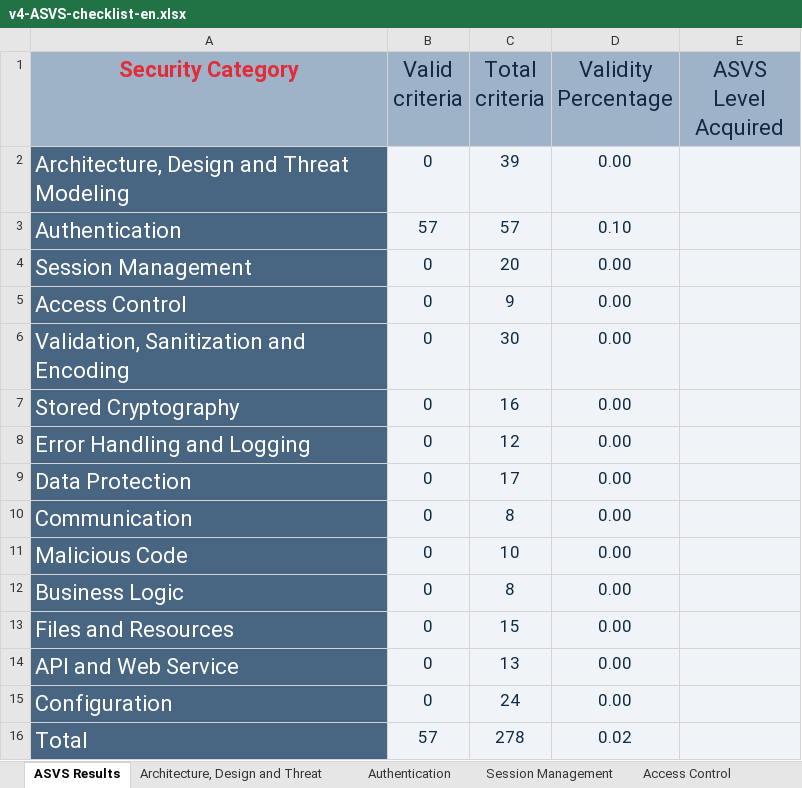
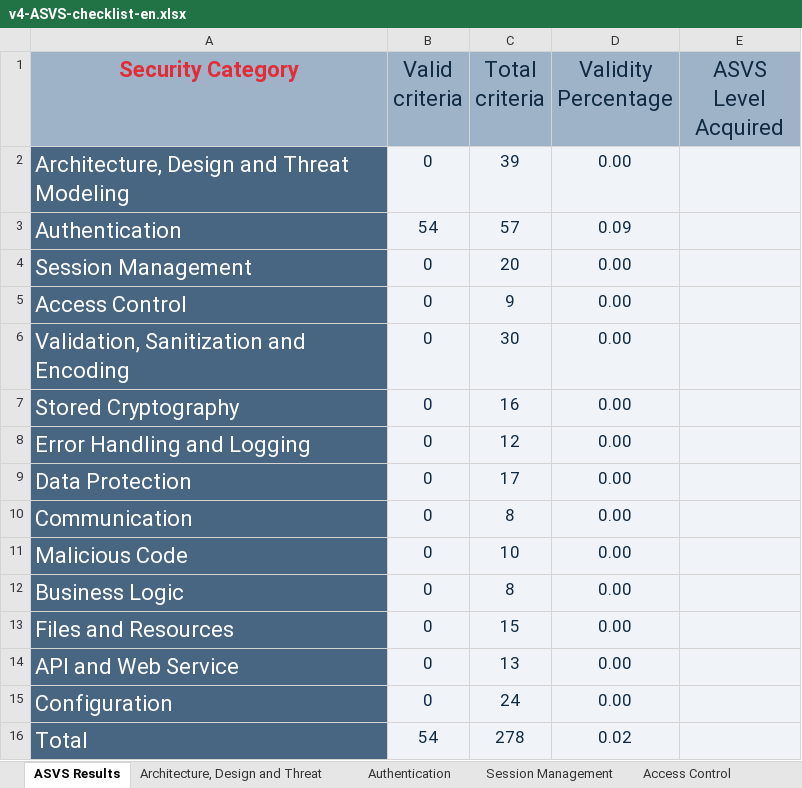
Before and after one commit to padrinoski/desofs2024_M1C_1, an Excel workbook: v4-ASVS-checklist-en.xlsx, sheet ASVS Results, drawn as a sheet; values as stored, in another font and other column widths than the file's, no borders; charts and pictures not drawn; the diff names each change by its address in the sheet, - before the commit and + after, or states it on an @@ line.

```diff
--- a/v4-ASVS-checklist-en.xlsx (sheet ASVS Results)
+++ b/v4-ASVS-checklist-en.xlsx (sheet ASVS Results)
-B3 (Valid criteria): 57
+B3 (Valid criteria): 54
-D3 (Validity Percentage): 0.10
+D3 (Validity Percentage): 0.09
-B16 (Valid criteria): 57
+B16 (Valid criteria): 54
```
Also changed, not shown: sheet Authentication, charts or pictures.
